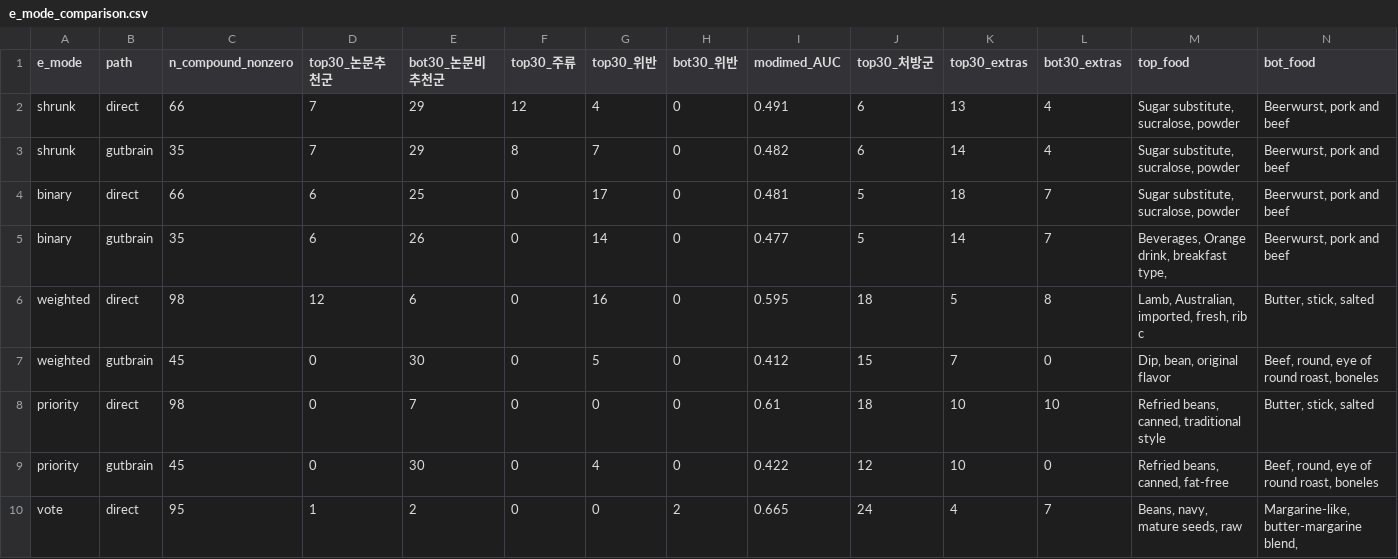
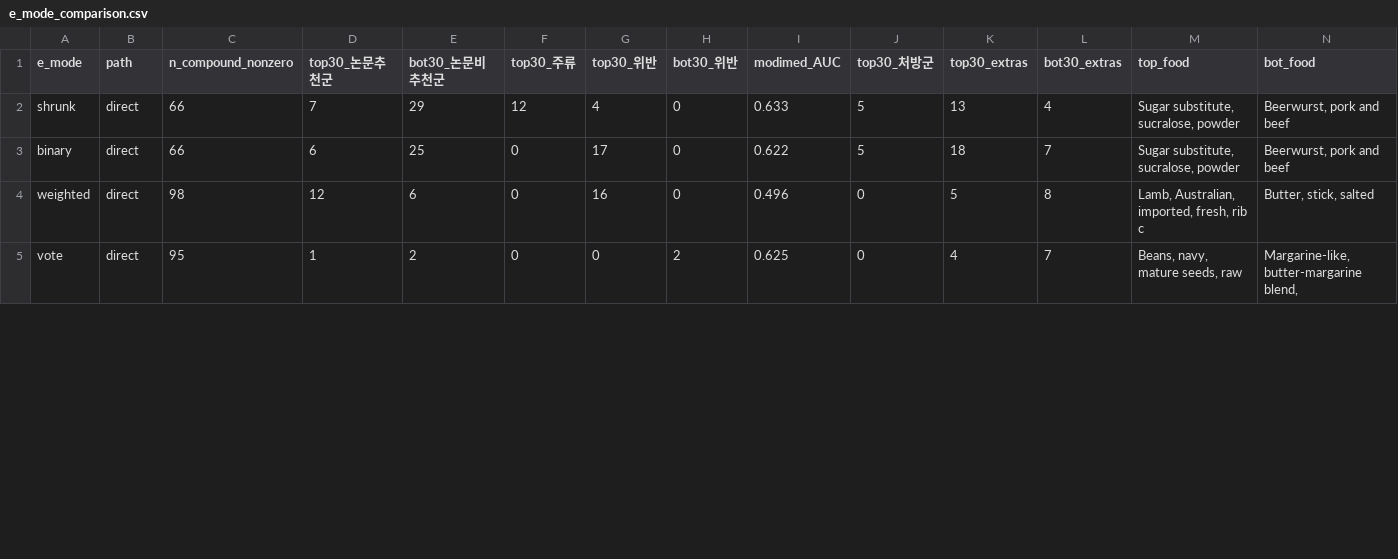
Before and after one commit to sunnyisyoosun/food4kg, a CSV file: ourkg/out/e_mode_comparison.csv, drawn as a sheet; only a part is shown; the diff covers the shown part only.

```diff
--- a/ourkg/out/e_mode_comparison.csv
+++ b/ourkg/out/e_mode_comparison.csv
@@ -1,10 +1,5 @@
 e_mode,path,n_compound_nonzero,top30_논문추천군,bot30_논문비추천군,top30_주류,top30_위반,bot30_위반,modimed_AUC,top30_처방군,top30_extras,bot30_extras,top_food,bot_food
-shrunk,direct,66,7,29,12,4,0,0.491,6,13,4,"Sugar substitute, sucralose, powder","Beerwurst, pork and beef"
-shrunk,gutbrain,35,7,29,8,7,0,0.482,6,14,4,"Sugar substitute, sucralose, powder","Beerwurst, pork and beef"
-binary,direct,66,6,25,0,17,0,0.481,5,18,7,"Sugar substitute, sucralose, powder","Beerwurst, pork and beef"
-binary,gutbrain,35,6,26,0,14,0,0.477,5,14,7,"Beverages, Orange drink, breakfast type,","Beerwurst, pork and beef"
-weighted,direct,98,12,6,0,16,0,0.595,18,5,8,"Lamb, Australian, imported, fresh, rib c","Butter, stick, salted"
-weighted,gutbrain,45,0,30,0,5,0,0.412,15,7,0,"Dip, bean, original flavor","Beef, round, eye of round roast, boneles"
-priority,direct,98,0,7,0,0,0,0.61,18,10,10,"Refried beans, canned, traditional style","Butter, stick, salted"
-priority,gutbrain,45,0,30,0,4,0,0.422,12,10,0,"Refried beans, canned, fat-free","Beef, round, eye of round roast, boneles"
-vote,direct,95,1,2,0,0,2,0.665,24,4,7,"Beans, navy, mature seeds, raw","Margarine-like, butter-margarine blend, "
+shrunk,direct,66,7,29,12,4,0,0.633,5,13,4,"Sugar substitute, sucralose, powder","Beerwurst, pork and beef"
+binary,direct,66,6,25,0,17,0,0.622,5,18,7,"Sugar substitute, sucralose, powder","Beerwurst, pork and beef"
+weighted,direct,98,12,6,0,16,0,0.496,0,5,8,"Lamb, Australian, imported, fresh, rib c","Butter, stick, salted"
+vote,direct,95,1,2,0,0,2,0.625,0,4,7,"Beans, navy, mature seeds, raw","Margarine-like, butter-margarine blend, "
```
Also changed, not shown: 1 added row, 6 removed rows and 1 edited cell elsewhere in this file, 4 other files.
